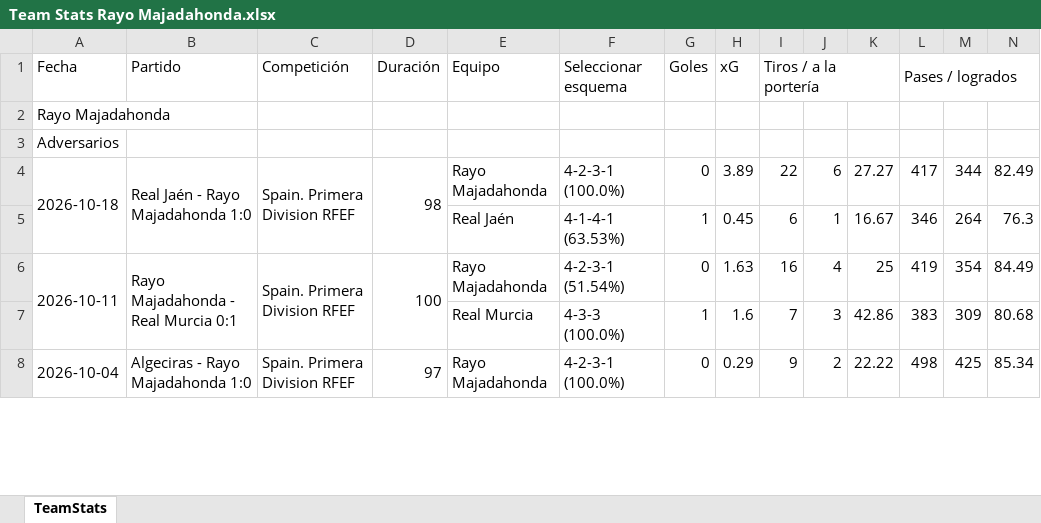
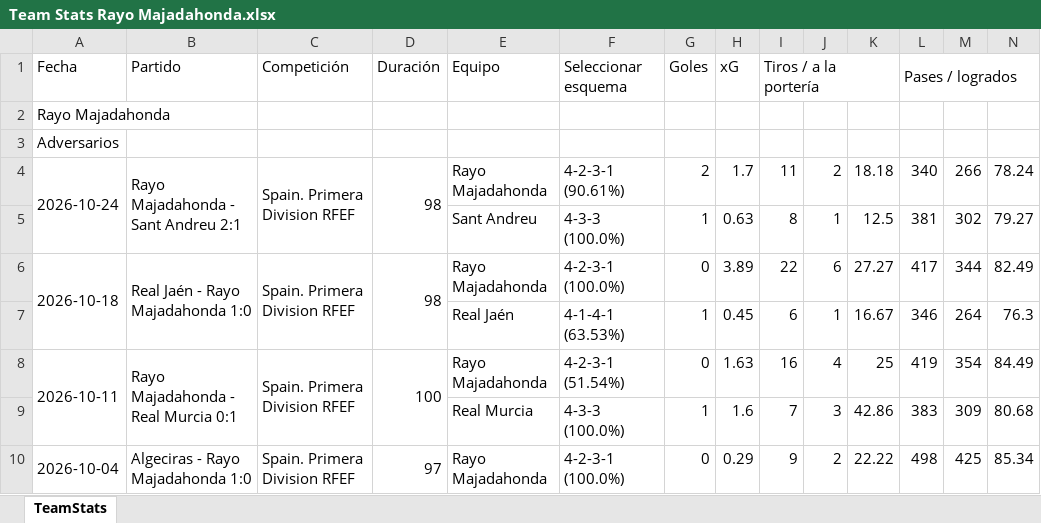
Before and after one commit to vceazurita-ship-it/Real-Madrid-Castilla-26-27, an Excel workbook: public/data/wys/Team Stats Rayo Majadahonda.xlsx, sheet TeamStats, drawn as a sheet; only a part is shown; values as stored, in another font and other column widths than the file's, no borders; rows hold the shown columns only; the diff names each change by its address in the sheet, - before the commit and + after, or states it on an @@ line.

```diff
--- a/public/data/wys/Team Stats Rayo Majadahonda.xlsx (sheet TeamStats)
+++ b/public/data/wys/Team Stats Rayo Majadahonda.xlsx (sheet TeamStats)
+row 4: 2026-10-24 | Rayo Majadahonda - Sant Andreu 2:1 | Spain. Primera Division RFEF | 98 | Rayo Majadahonda | 4-2-3-1 (90.61%) | 2 | 1.7 | 11 | 2 | 18.18 | 340 | 266 | 78.24
+row 5:  |  |  |  | Sant Andreu | 4-3-3 (100.0%) | 1 | 0.63 | 8 | 1 | 12.5 | 381 | 302 | 79.27
```
Also changed, not shown: public/data/wys/Team Stats Antequera.xlsx, public/data/wys/Team Stats Atlético Madrid B.xlsx, 21 other files.
